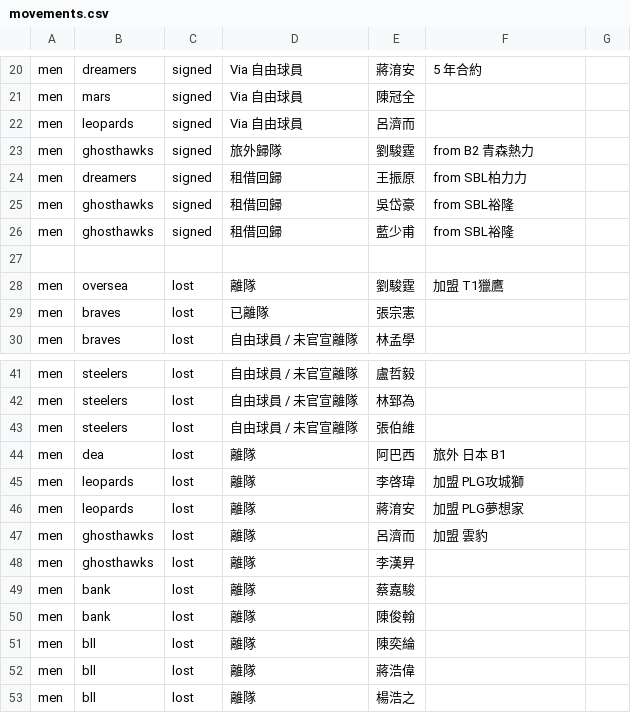
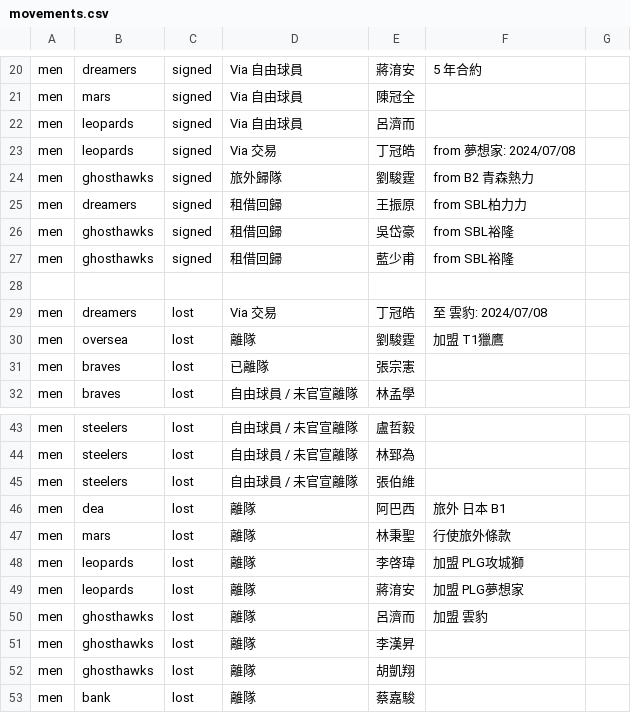
Before and after one commit to SamBasketballTW/sambball, a CSV file: data/movements.csv, drawn as a sheet; only a part is shown, gaps mark what is left out; the shorter side is filled out with more unchanged rows.

```diff
--- a/data/movements.csv
+++ b/data/movements.csv
@@ -22,2 +22,3 @@ men,mars,signed,Via 自由球員,陳冠全,,
 men,leopards,signed,Via 自由球員,呂濟而,,
+men,leopards,signed,Via 交易,丁冠皓,from 夢想家: 2024/07/08,
 men,ghosthawks,signed,旅外歸隊,劉駿霆,from B2 青森熱力,
@@ -27,2 +28,3 @@ men,ghosthawks,signed,租借回歸,藍少甫,from SBL裕隆,
 ,,,,,,
+men,dreamers,lost,Via 交易,丁冠皓,至 雲豹: 2024/07/08,
 men,oversea,lost,離隊,劉駿霆,加盟 T1獵鷹,
@@ -44,2 +46,3 @@ men,steelers,lost,自由球員 / 未官宣離隊,張伯維,,
 men,dea,lost,離隊,阿巴西,旅外 日本 B1,
+men,mars,lost,離隊,林秉聖,行使旅外條款,
 men,leopards,lost,離隊,李啓瑋,加盟 PLG攻城獅,
@@ -48,2 +51,3 @@ men,ghosthawks,lost,離隊,呂濟而,加盟 雲豹,
 men,ghosthawks,lost,離隊,李漢昇,,
+men,ghosthawks,lost,離隊,胡凱翔,,
 men,bank,lost,離隊,蔡嘉駿,,
```
Also changed, not shown: data/rosters.csv, data/trades.csv, 3 other files.
